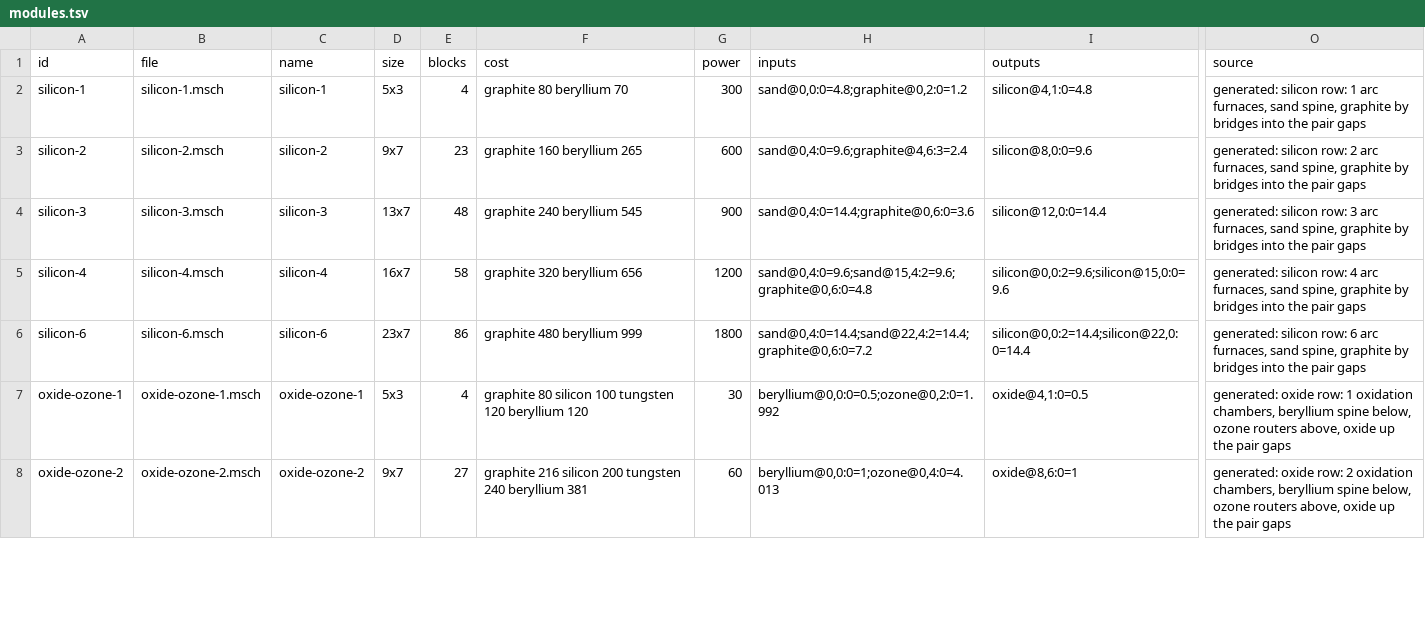
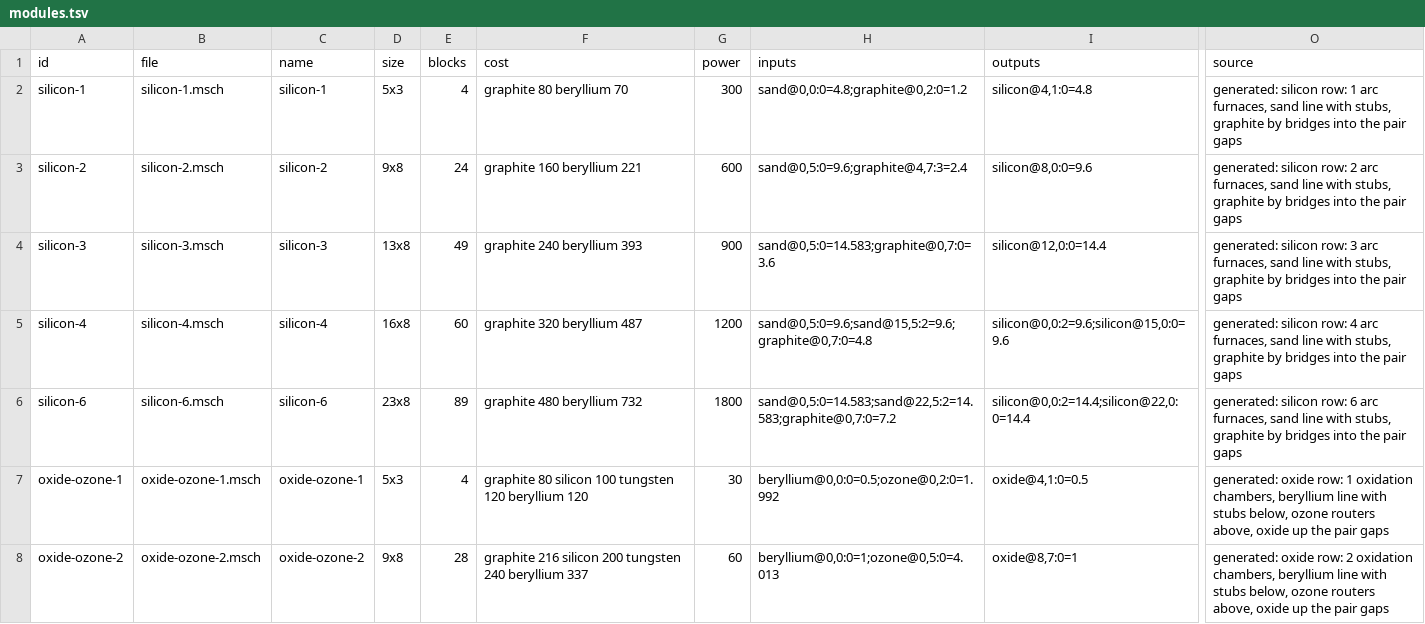
Before and after one commit to Yuanforz/mindustry-enemy-expansion, a TSV file: blueprints/own/modules.tsv, drawn as a sheet; only a part is shown, gaps mark what is left out; the diff covers the shown part only; the diff names each change by its address in the sheet, - before the commit and + after, or states it on an @@ line.

```diff
--- a/blueprints/own/modules.tsv
+++ b/blueprints/own/modules.tsv
-O2 (source): …furnaces, sand spine, graphite by…
+O2 (source): …furnaces, sand line with stubs, graphite by…
-D3 (size): 9x7
+D3 (size): 9x8
-E3 (blocks): 23
+E3 (blocks): 24
-F3 (cost): graphite 160 beryllium 265
+F3 (cost): graphite 160 beryllium 221
-H3 (inputs): sand@0,4:0=9.6;graphite@4,6:3=2.4
+H3 (inputs): sand@0,5:0=9.6;graphite@4,7:3=2.4
-O3 (source): …furnaces, sand spine, graphite by…
+O3 (source): …furnaces, sand line with stubs, graphite by…
-D4 (size): 13x7
+D4 (size): 13x8
-E4 (blocks): 48
+E4 (blocks): 49
-F4 (cost): graphite 240 beryllium 545
+F4 (cost): graphite 240 beryllium 393
-H4 (inputs): sand@0,4:0=14.4;graphite@0,6:0=3.6
+H4 (inputs): sand@0,5:0=14.583;graphite@0,7:0=3.6
-O4 (source): …furnaces, sand spine, graphite by…
+O4 (source): …furnaces, sand line with stubs, graphite by…
-D5 (size): 16x7
+D5 (size): 16x8
-E5 (blocks): 58
+E5 (blocks): 60
-F5 (cost): graphite 320 beryllium 656
+F5 (cost): graphite 320 beryllium 487
-H5 (inputs): sand@0,4:0=9.6;sand@15,4:2=9.6;graphite@0,6:0=4.8
+H5 (inputs): sand@0,5:0=9.6;sand@15,5:2=9.6;graphite@0,7:0=4.8
-O5 (source): …furnaces, sand spine, graphite by…
+O5 (source): …furnaces, sand line with stubs, graphite by…
-D6 (size): 23x7
+D6 (size): 23x8
-E6 (blocks): 86
+E6 (blocks): 89
-F6 (cost): graphite 480 beryllium 999
+F6 (cost): graphite 480 beryllium 732
-H6 (inputs): sand@0,4:0=14.4;sand@22,4:2=14.4;graphite@0,6:0=7.2
+H6 (inputs): sand@0,5:0=14.583;sand@22,5:2=14.583;graphite@0,7:0=7.2
-O6 (source): …furnaces, sand spine, graphite by…
+O6 (source): …furnaces, sand line with stubs, graphite by…
-O7 (source): …chambers, beryllium spine below, ozone…
+O7 (source): …chambers, beryllium line with stubs below, ozone…
-D8 (size): 9x7
+D8 (size): 9x8
-E8 (blocks): 27
+E8 (blocks): 28
-F8 (cost): …240 beryllium 381
+F8 (cost): …240 beryllium 337
-H8 (inputs): beryllium@0,0:0=1;ozone@0,4:0=4.013
+H8 (inputs): beryllium@0,0:0=1;ozone@0,5:0=4.013
-I8 (outputs): oxide@8,6:0=1
+I8 (outputs): oxide@8,7:0=1
-O8 (source): …chambers, beryllium spine below, ozone…
+O8 (source): …chambers, beryllium line with stubs below, ozone…
```
Also changed, not shown: 5 added rows and 22 edited cells elsewhere in this file, 18 other files.
